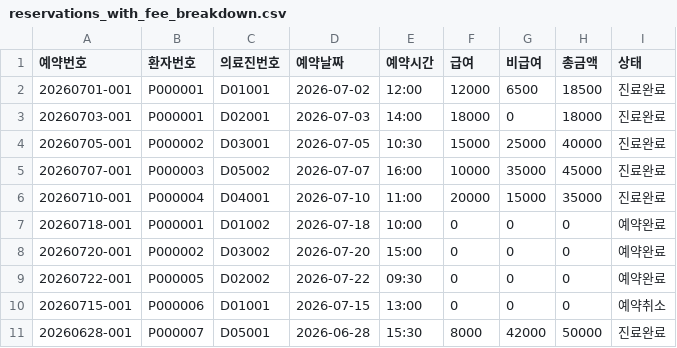
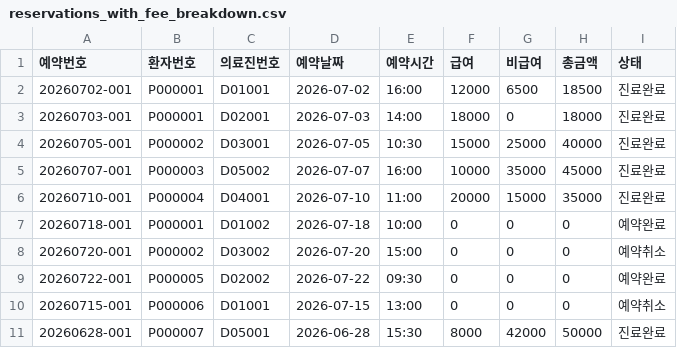
Before and after one commit to cow-jung/hospital-reservation-system, a CSV file: reservations_with_fee_breakdown.csv, drawn as a sheet.

```diff
--- a/reservations_with_fee_breakdown.csv
+++ b/reservations_with_fee_breakdown.csv
@@ -1,3 +1,3 @@
 예약번호,환자번호,의료진번호,예약날짜,예약시간,급여,비급여,총금액,상태
-20260701-001,P000001,D01001,2026-07-02,12:00,12000,6500,18500,진료완료
+20260702-001,P000001,D01001,2026-07-02,16:00,12000,6500,18500,진료완료
 20260703-001,P000001,D02001,2026-07-03,14:00,18000,0,18000,진료완료
@@ -7,3 +7,3 @@
 20260718-001,P000001,D01002,2026-07-18,10:00,0,0,0,예약완료
-20260720-001,P000002,D03002,2026-07-20,15:00,0,0,0,예약완료
+20260720-001,P000002,D03002,2026-07-20,15:00,0,0,0,예약취소
 20260722-001,P000005,D02002,2026-07-22,09:30,0,0,0,예약완료
```
Also changed, not shown: reservations_total_only.csv, 1 other file.
